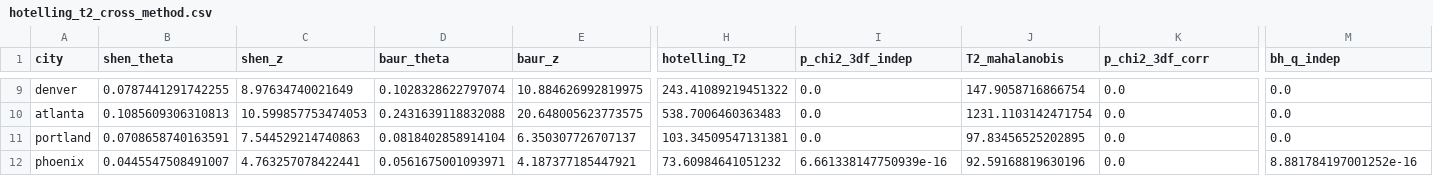
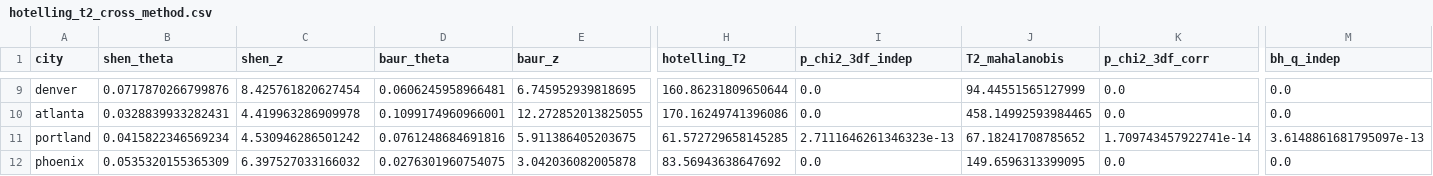
Before and after one commit to YCRG-Labs/causal-real-estate, a CSV file: results/replications/hotelling_t2_cross_method.csv, drawn as a sheet; only a part is shown, gaps mark what is left out; the diff covers the shown part only; the diff names each change by its address in the sheet, - before the commit and + after, or states it on an @@ line.

```diff
--- a/results/replications/hotelling_t2_cross_method.csv
+++ b/results/replications/hotelling_t2_cross_method.csv
-B9 (shen_theta): 0.0787441291742255
+B9 (shen_theta): 0.0717870266799876
-C9 (shen_z): 8.97634740021649
+C9 (shen_z): 8.425761820627454
-D9 (baur_theta): 0.1028328622797074
+D9 (baur_theta): 0.0606245958966481
-E9 (baur_z): 10.884626992819975
+E9 (baur_z): 6.745952939818695
-H9 (hotelling_T2): 243.41089219451322
+H9 (hotelling_T2): 160.86231809650644
-J9 (T2_mahalanobis): 147.9058716866754
+J9 (T2_mahalanobis): 94.44551565127999
-B10 (shen_theta): 0.1085609306310813
+B10 (shen_theta): 0.0328839933282431
-C10 (shen_z): 10.599857753474053
+C10 (shen_z): 4.419963286909978
-D10 (baur_theta): 0.2431639118832088
+D10 (baur_theta): 0.1099174960966001
-E10 (baur_z): 20.648005623773575
+E10 (baur_z): 12.272852013825055
-H10 (hotelling_T2): 538.7006460363483
+H10 (hotelling_T2): 170.16249741396086
-J10 (T2_mahalanobis): 1231.1103142471754
+J10 (T2_mahalanobis): 458.14992593984465
-B11 (shen_theta): 0.0708658740163591
+B11 (shen_theta): 0.0415822346569234
-C11 (shen_z): 7.544529214740863
+C11 (shen_z): 4.530946286501242
-D11 (baur_theta): 0.0818402858914104
+D11 (baur_theta): 0.0761248684691816
-E11 (baur_z): 6.350307726707137
+E11 (baur_z): 5.911386405203675
-H11 (hotelling_T2): 103.34509547131381
+H11 (hotelling_T2): 61.572729658145285
-I11 (p_chi2_3df_indep): 0.0
+I11 (p_chi2_3df_indep): 2.7111646261346323e-13
-J11 (T2_mahalanobis): 97.83456525202895
+J11 (T2_mahalanobis): 67.18241708785652
-K11 (p_chi2_3df_corr): 0.0
+K11 (p_chi2_3df_corr): 1.709743457922741e-14
-M11 (bh_q_indep): 0.0
+M11 (bh_q_indep): 3.6148861681795097e-13
-B12 (shen_theta): 0.0445547508491007
+B12 (shen_theta): 0.0535320155365309
-C12 (shen_z): 4.763257078422441
+C12 (shen_z): 6.397527033166032
-D12 (baur_theta): 0.0561675001093971
+D12 (baur_theta): 0.0276301960754075
-E12 (baur_z): 4.187377185447921
+E12 (baur_z): 3.042036082005878
-H12 (hotelling_T2): 73.60984641051232
+H12 (hotelling_T2): 83.56943638647692
-I12 (p_chi2_3df_indep): 6.661338147750939e-16
+I12 (p_chi2_3df_indep): 0.0
-J12 (T2_mahalanobis): 92.59168819630196
+J12 (T2_mahalanobis): 149.6596313399095
-M12 (bh_q_indep): 8.881784197001252e-16
+M12 (bh_q_indep): 0.0
```
Also changed, not shown: 63 edited cells elsewhere in this file, results/replications/baur_pooled_pca/baur_pooled_pca_table.csv, results/replications/cross_method_concordance.csv, 33 other files.
